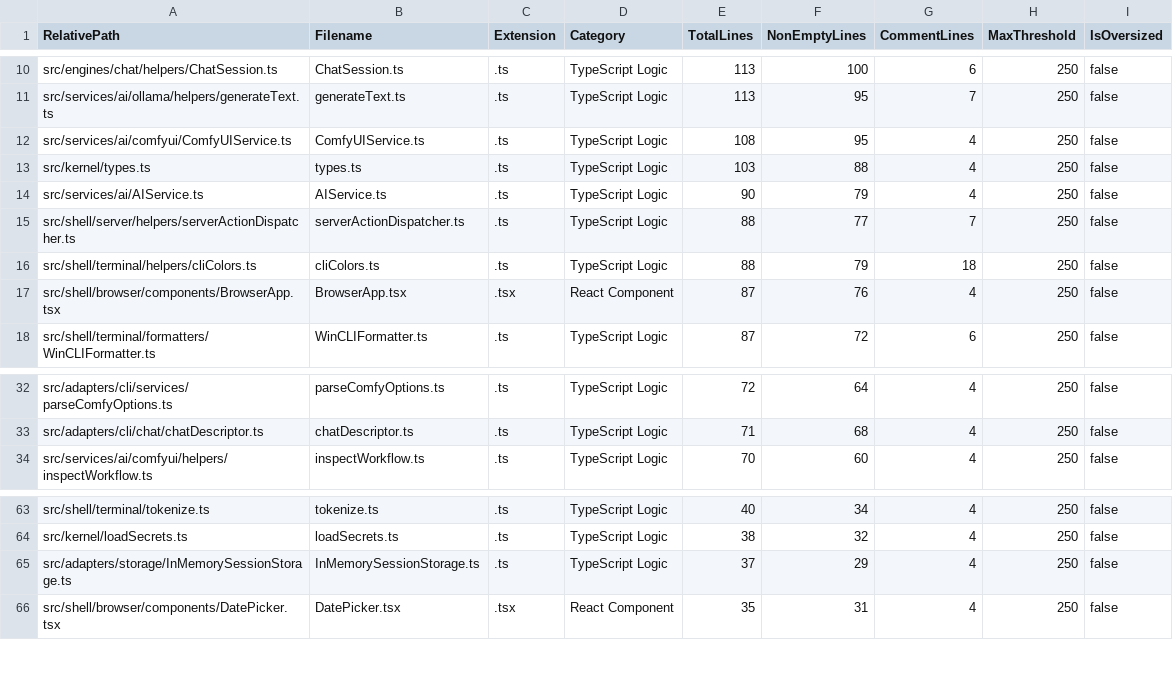
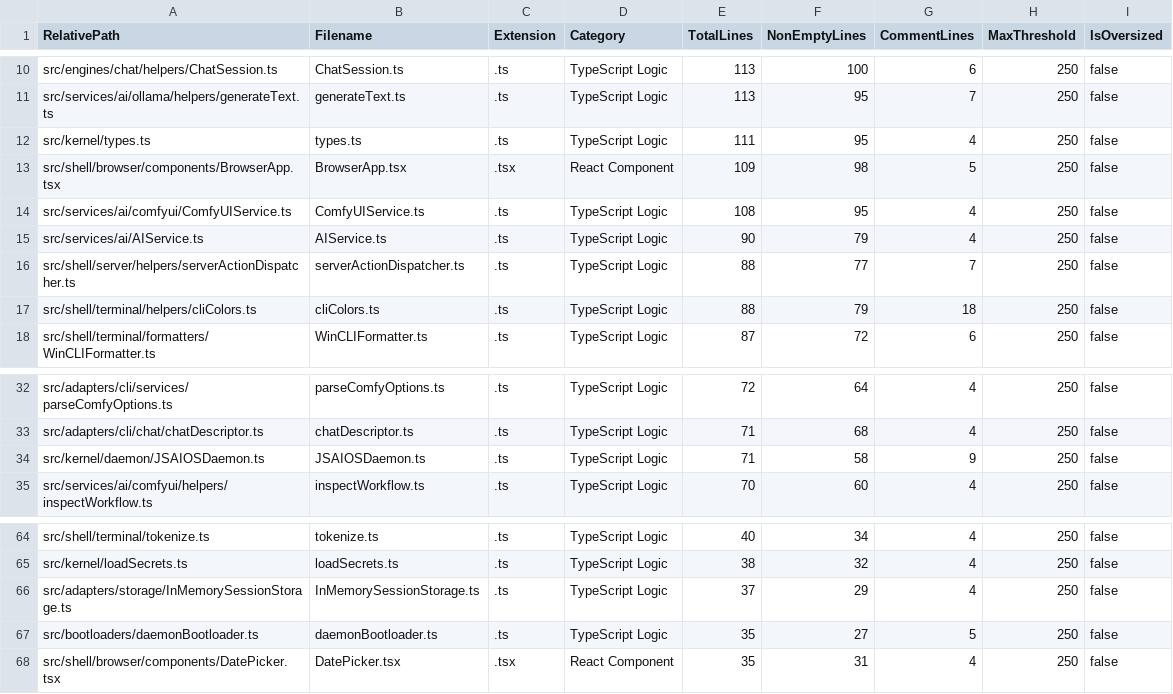
Before and after one commit to mattdaruma/JSAIOS, a CSV file: reports/src_line_counts.csv, drawn as a sheet; only a part is shown, gaps mark what is left out.

Commit message:
implement-feature-flagged-jsaiosd-daemon-and-http-ipc-server

```diff
--- a/reports/src_line_counts.csv
+++ b/reports/src_line_counts.csv
@@ -11,4 +11,5 @@ RelativePath,Filename,Extension,Category,TotalLines,NonEmptyLines,CommentLines,M
 "src/services/ai/ollama/helpers/generateText.ts","generateText.ts",".ts","TypeScript Logic",113,95,7,250,false
+"src/kernel/types.ts","types.ts",".ts","TypeScript Logic",111,95,4,250,false
+"src/shell/browser/components/BrowserApp.tsx","BrowserApp.tsx",".tsx","React Component",109,98,5,250,false
 "src/services/ai/comfyui/ComfyUIService.ts","ComfyUIService.ts",".ts","TypeScript Logic",108,95,4,250,false
-"src/kernel/types.ts","types.ts",".ts","TypeScript Logic",103,88,4,250,false
 "src/services/ai/AIService.ts","AIService.ts",".ts","TypeScript Logic",90,79,4,250,false
@@ -16,3 +17,2 @@ RelativePath,Filename,Extension,Category,TotalLines,NonEmptyLines,CommentLines,M
 "src/shell/terminal/helpers/cliColors.ts","cliColors.ts",".ts","TypeScript Logic",88,79,18,250,false
-"src/shell/browser/components/BrowserApp.tsx","BrowserApp.tsx",".tsx","React Component",87,76,4,250,false
 "src/shell/terminal/formatters/WinCLIFormatter.ts","WinCLIFormatter.ts",".ts","TypeScript Logic",87,72,6,250,false
@@ -33,2 +33,3 @@ RelativePath,Filename,Extension,Category,TotalLines,NonEmptyLines,CommentLines,M
 "src/adapters/cli/chat/chatDescriptor.ts","chatDescriptor.ts",".ts","TypeScript Logic",71,68,4,250,false
+"src/kernel/daemon/JSAIOSDaemon.ts","JSAIOSDaemon.ts",".ts","TypeScript Logic",71,58,9,250,false
 "src/services/ai/comfyui/helpers/inspectWorkflow.ts","inspectWorkflow.ts",".ts","TypeScript Logic",70,60,4,250,false
@@ -65,2 +66,3 @@ RelativePath,Filename,Extension,Category,TotalLines,NonEmptyLines,CommentLines,M
 "src/adapters/storage/InMemorySessionStorage.ts","InMemorySessionStorage.ts",".ts","TypeScript Logic",37,29,4,250,false
+"src/bootloaders/daemonBootloader.ts","daemonBootloader.ts",".ts","TypeScript Logic",35,27,5,250,false
 "src/shell/browser/components/DatePicker.tsx","DatePicker.tsx",".tsx","React Component",35,31,4,250,false
```
Also changed, not shown: 5 other files.
